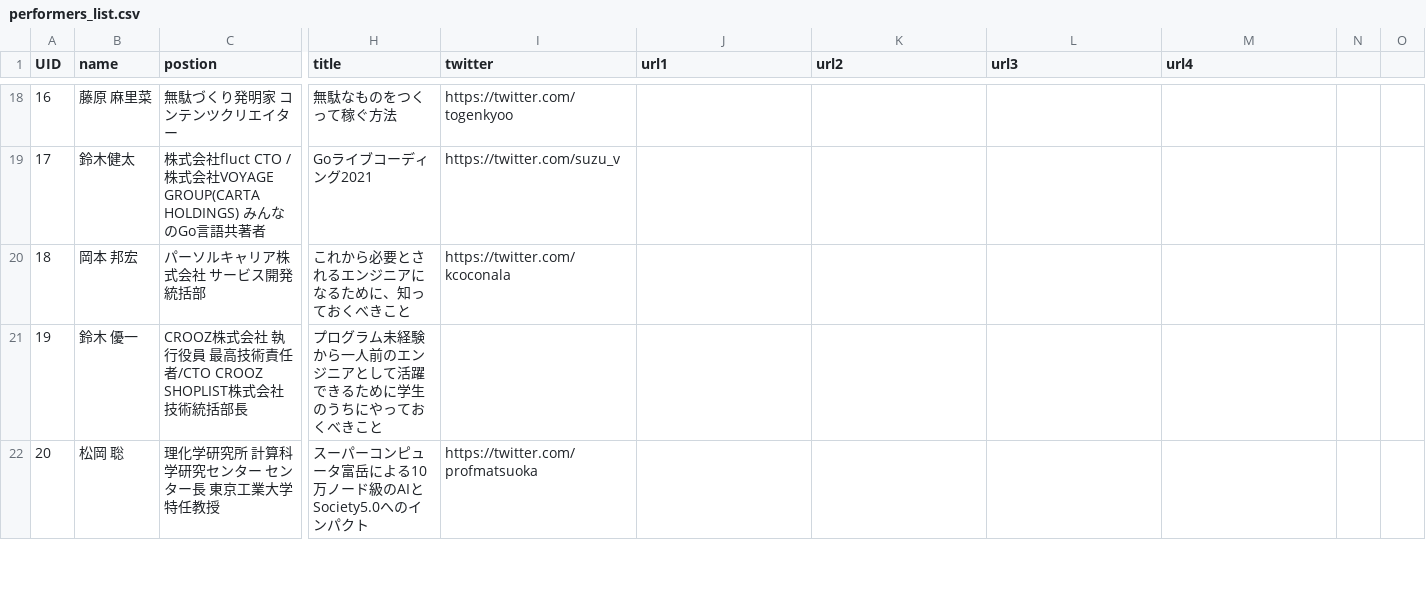
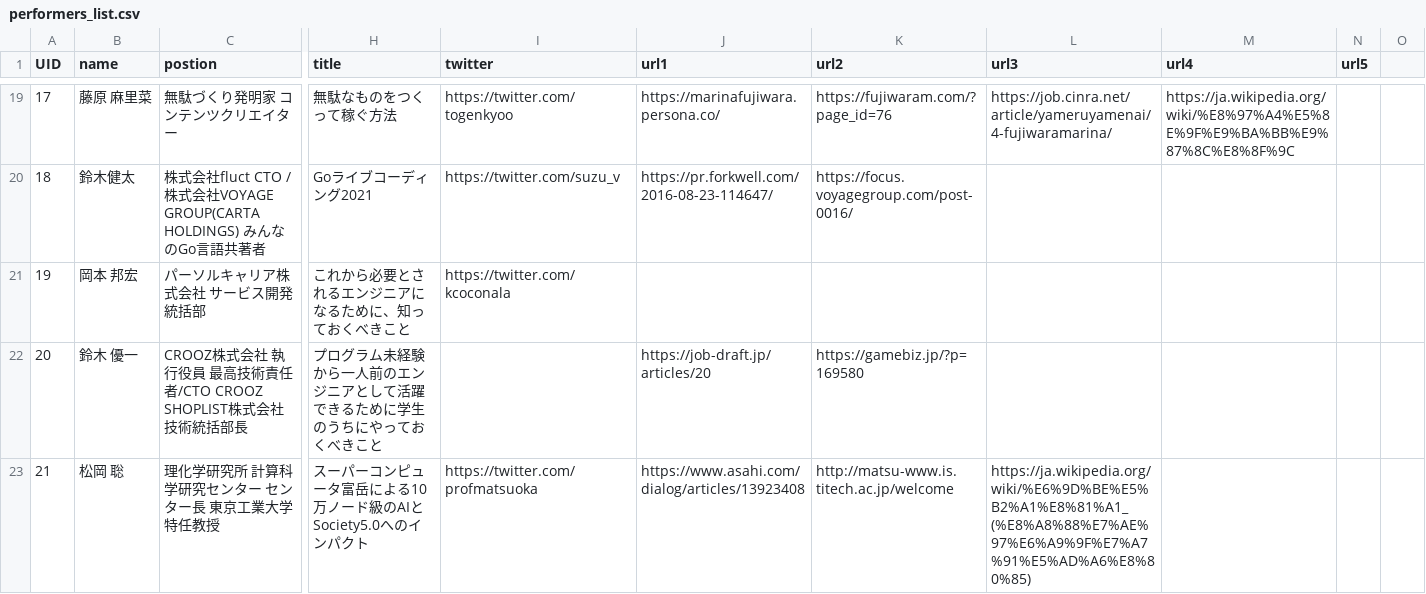
Before and after one commit to kanade9/geek-fes-winnter-hackathon-2021, a CSV file: backend/data/performers_list.csv, drawn as a sheet; only a part is shown, gaps mark what is left out; addresses are those after the commit; the diff covers the shown part only; the diff names each change by its address in the sheet, - before the commit and + after, or states it on an @@ line.

```diff
--- a/backend/data/performers_list.csv
+++ b/backend/data/performers_list.csv
-N1: (empty)
+N1: url5
@@ column A (UID) renumbered between rows 12 and 27 @@
-J19 (url1): (empty)
+J19 (url1): https://marinafujiwara.persona.co/
-K19 (url2): (empty)
+K19 (url2): https://fujiwaram.com/?page_id=76
-L19 (url3): (empty)
+L19 (url3): https://job.cinra.net/article/yameruyamenai/4-fujiwaramarina/
-M19 (url4): (empty)
+M19 (url4): https://ja.wikipedia.org/wiki/%E8%97%A4%E5%8E%9F%E9%BA%BB%E9%87%8C%E8%8F%9C
-J20 (url1): (empty)
+J20 (url1): https://pr.forkwell.com/2016-08-23-114647/
-K20 (url2): (empty)
+K20 (url2): https://focus.voyagegroup.com/post-0016/
-J22 (url1): (empty)
+J22 (url1): https://job-draft.jp/articles/20
-K22 (url2): (empty)
+K22 (url2): https://gamebiz.jp/?p=169580
-J23 (url1): (empty)
+J23 (url1): https://www.asahi.com/dialog/articles/13923408
-K23 (url2): (empty)
+K23 (url2): http://matsu-www.is.titech.ac.jp/welcome
-L23 (url3): (empty)
+L23 (url3): https://ja.wikipedia.org/wiki/%E6%9D%BE%E5%B2%A1%E8%81%A1_(%E8%A8%88%E7%AE%97%E6%A9%9F%E7%A7%91%E5%AD%A6%E8%80%85)
```
Also changed, not shown: 14 added rows and 39 edited cells elsewhere in this file, 1 other file.
